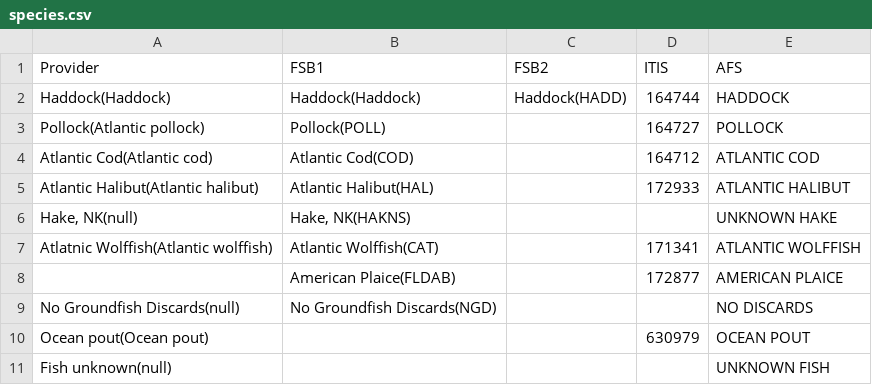
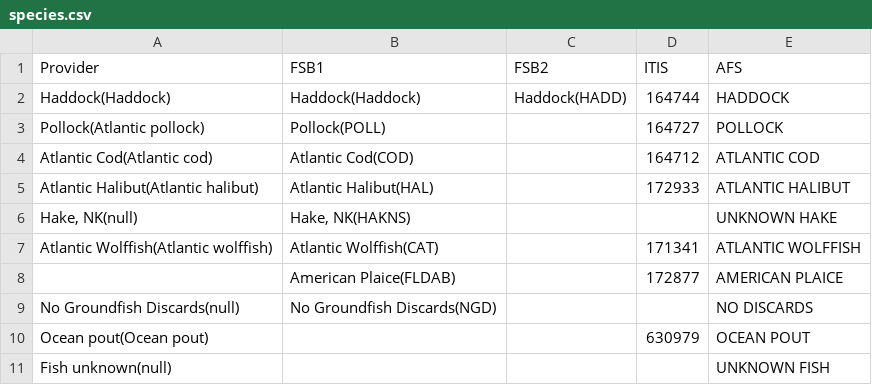
Before and after one commit to gamaynard/-catchReview, a CSV file: species.csv, drawn as a sheet.

Commit message:
spelling updated for Atlantic wolffish

```diff
--- a/species.csv
+++ b/species.csv
@@ -6,3 +6,3 @@ Atlantic Halibut(Atlantic halibut),Atlantic Halibut(HAL),,172933,ATLANTIC HALIBU
 "Hake, NK(null)","Hake, NK(HAKNS)",,,UNKNOWN HAKE
-Atlatnic Wolffish(Atlantic wolffish),Atlantic Wolffish(CAT),,171341,ATLANTIC WOLFFISH
+Atlantic Wolffish(Atlantic wolffish),Atlantic Wolffish(CAT),,171341,ATLANTIC WOLFFISH
 ,American Plaice(FLDAB),,172877,AMERICAN PLAICE
```
